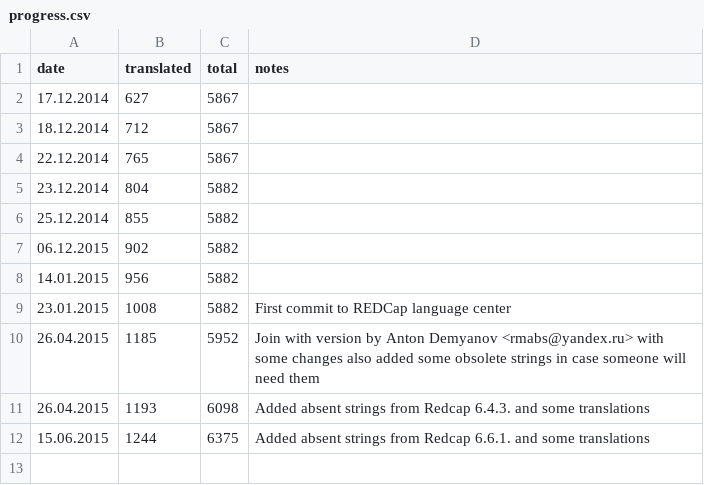
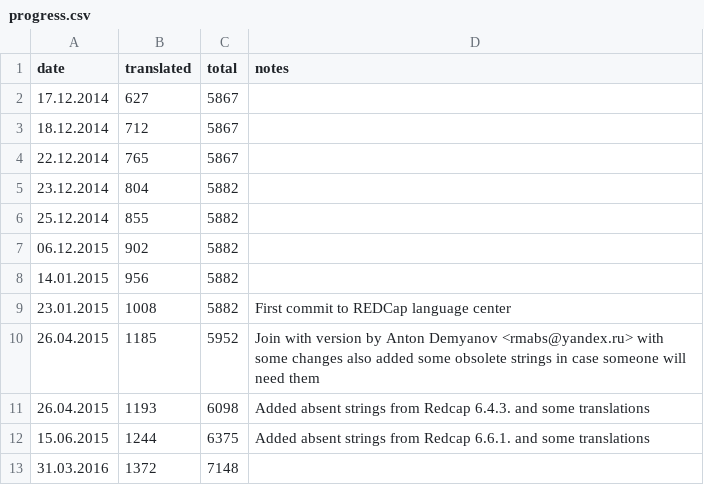
Before and after one commit to PetrovskYYY/REDCap.L11n.RU, a CSV file: progress.csv, drawn as a sheet.

Commit message:
Added some translations
Added some translations

```diff
--- a/progress.csv
+++ b/progress.csv
@@ -12 +12,2 @@ date	translated	total	notes
 15.06.2015	1244	6375	Added absent strings from Redcap 6.6.1. and some translations
+31.03.2016	1372	7148
```
Also changed, not shown: 3 other files.
